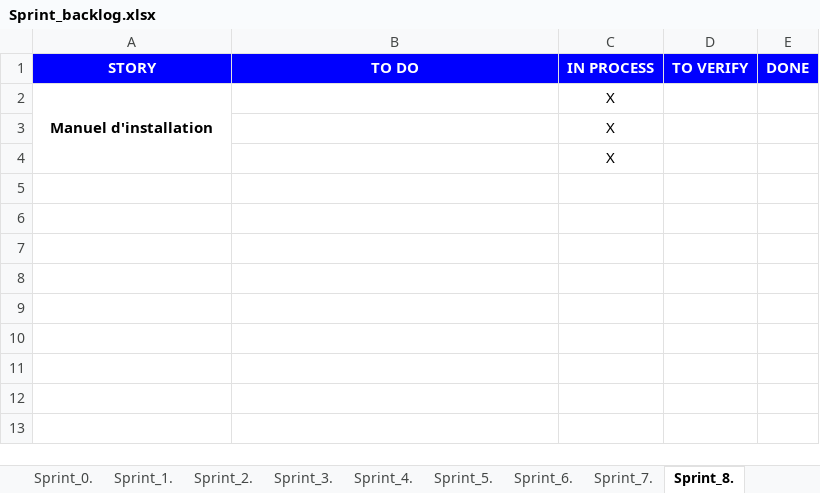
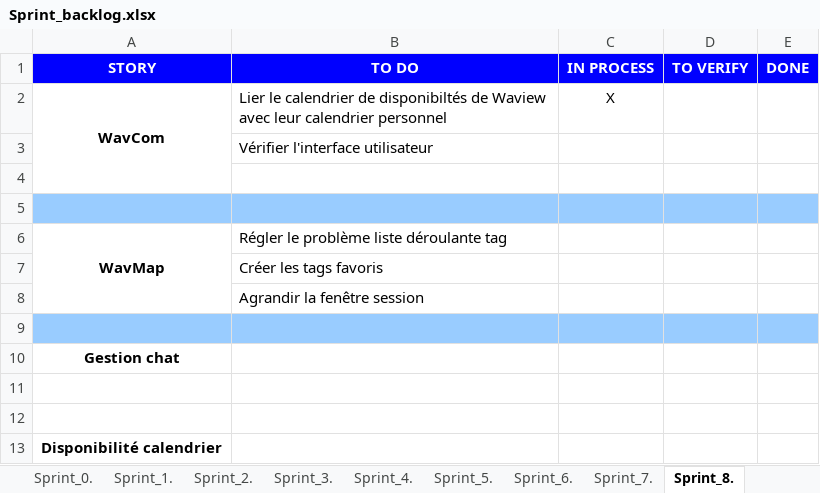
Before and after one commit to ConstantinHrrmn/WavContact, an Excel workbook: Documents/Scrum/Sprint_backlog.xlsx, sheet Sprint_8., drawn as a sheet; values as stored, in another font and other column widths than the file's, no borders; removed rows and columns are numbered as before the commit, all else as after; the diff names each change by its address in the sheet, - before the commit and + after, or states it on an @@ line.

Commit message:
Mise à jour sprint 7 et backlog s.7

```diff
--- a/Documents/Scrum/Sprint_backlog.xlsx (sheet Sprint_8.)
+++ b/Documents/Scrum/Sprint_backlog.xlsx (sheet Sprint_8.)
+row 2: WavCom | Lier le calendrier de disponibiltés de Waview avec leur calendrier personnel | X
+row 3:  | Vérifier l'interface utilisateur
-row 4: Manuel d'installation |  | X
+row 4: (empty)
-A2:A4 merged
-A5:E5 fill: none
+A5:E5 fill: #99CCFF
-C5 (IN PROCESS): X
+C5 (IN PROCESS): (empty)
+row 6: WavMap | Régler le problème liste déroulante tag
+row 7:  | Créer les tags favoris
+row 8:  | Agrandir la fenêtre session
-A9:E9 fill: none
+A9:E9 fill: #99CCFF
-C9 (IN PROCESS): X
+C9 (IN PROCESS): (empty)
+row 10: Gestion chat
+row 11: (empty)
+row 12: (empty)
+row 13: Disponibilité calendrier
```
Also changed, not shown: sheet Sprint_7., sheet Sprint_6., other sheet tabs, Documents/Scrum/Product_backlog.xlsx.
